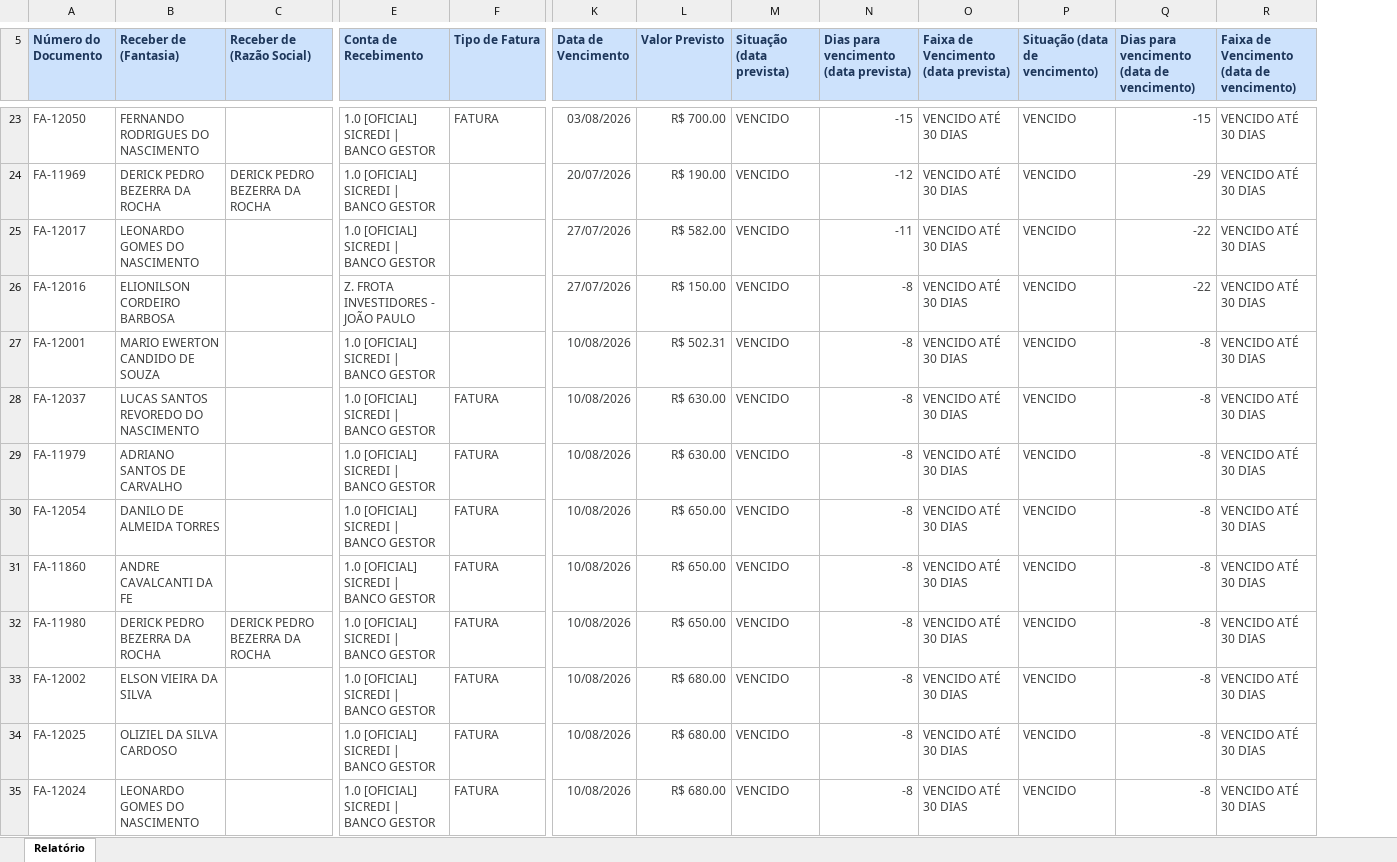
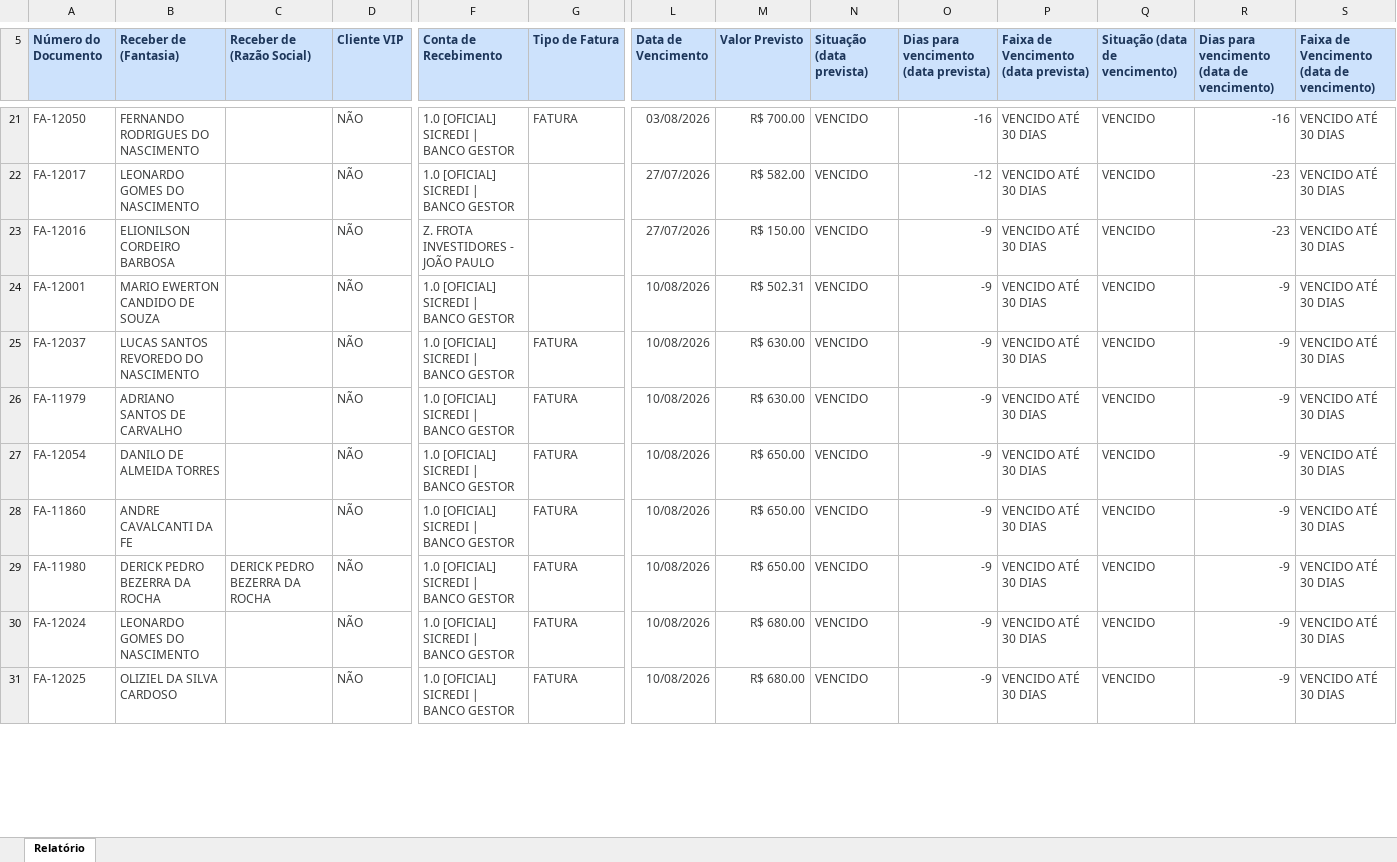
Before and after one commit to grupoativuz/Dashboard-Ativuz, an Excel workbook: planilhas/CONTAS-A-RECEBER.xlsx, sheet Relatório, drawn as a sheet; only a part is shown, gaps mark what is left out; values as stored, in another font and other column widths than the file's, no borders; removed rows and columns are numbered as before the commit, all else as after; rows hold the shown columns only; the diff covers the shown part only; the diff names each change by its address in the sheet, - before the commit and + after, or states it on an @@ line.

```diff
--- a/planilhas/CONTAS-A-RECEBER.xlsx (sheet Relatório)
+++ b/planilhas/CONTAS-A-RECEBER.xlsx (sheet Relatório)
+column D (Cliente VIP), rows 21-30: all NÃO
-O21: -15
+O21: -16
-R21: -15
+R21: -16
-row 24: FA-11969 | DERICK PEDRO BEZERRA DA ROCHA | DERICK PEDRO BEZERRA DA ROCHA | 1.0 [OFICIAL] SICREDI | BANCO GESTOR |  | 20/07/2026 | R$ 190.00 | VENCIDO | -12 | VENCIDO ATÉ 30 DIAS | VENCIDO | -29 | VENCIDO ATÉ 30 DIAS
-O22: -11
+O22: -12
-R22:R23: -22
+R22:R23: -23
-O23:O29: -8
+O23:O29: -9
-R24:R29: -8
+R24:R29: -9
-row 33: FA-12002 | ELSON VIEIRA DA SILVA |  | 1.0 [OFICIAL] SICREDI | BANCO GESTOR | FATURA | 10/08/2026 | R$ 680.00 | VENCIDO | -8 | VENCIDO ATÉ 30 DIAS | VENCIDO | -8 | VENCIDO ATÉ 30 DIAS
-row 34: FA-12025 | OLIZIEL DA SILVA CARDOSO |  | 1.0 [OFICIAL] SICREDI | BANCO GESTOR | FATURA | 10/08/2026 | R$ 680.00 | VENCIDO | -8 | VENCIDO ATÉ 30 DIAS | VENCIDO | -8 | VENCIDO ATÉ 30 DIAS
-O30: -8
+O30: -9
-R30: -8
+R30: -9
+row 31: FA-12025 | OLIZIEL DA SILVA CARDOSO |  | NÃO | 1.0 [OFICIAL] SICREDI | BANCO GESTOR | FATURA | 10/08/2026 | R$ 680.00 | VENCIDO | -9 | VENCIDO ATÉ 30 DIAS | VENCIDO | -9 | VENCIDO ATÉ 30 DIAS
```
Also changed, not shown: 3 added rows, 16 removed rows and 141 edited cells elsewhere in this sheet.
